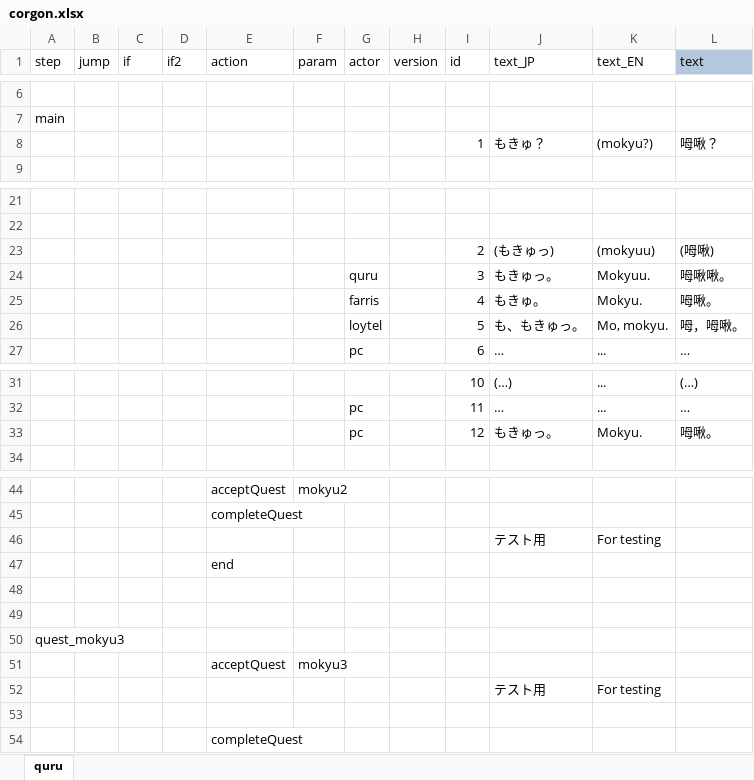
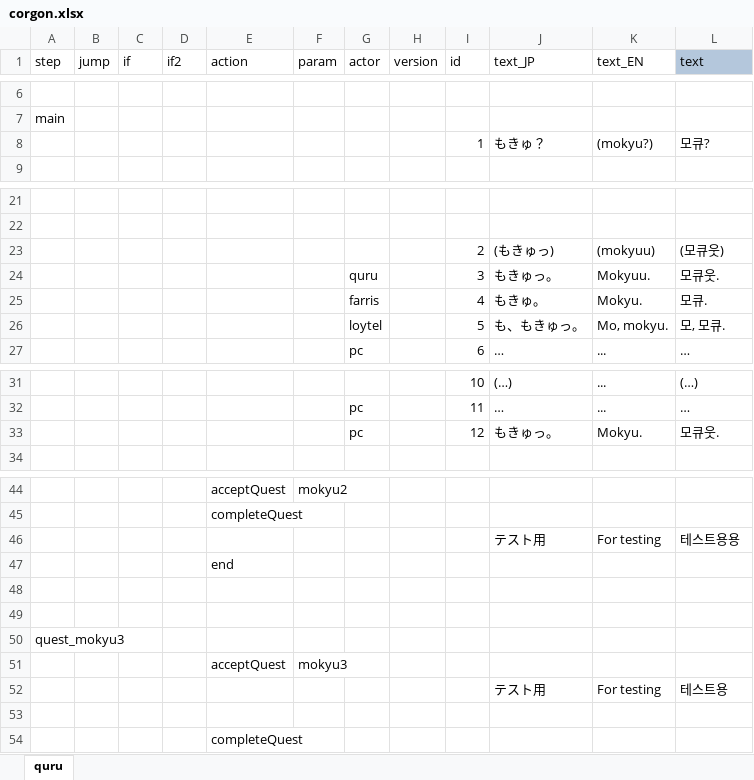
Before and after one commit to cinornu/Elin_KR, an Excel workbook: _Lang_Korean/Lang/KR/Dialog/Drama/corgon.xlsx, sheet quru, drawn as a sheet; only a part is shown, gaps mark what is left out; values as stored, in another font and other column widths than the file's, no borders; charts and pictures and conditional formats not drawn; the diff names each change by its address in the sheet, - before the commit and + after, or states it on an @@ line.

```diff
--- a/_Lang_Korean/Lang/KR/Dialog/Drama/corgon.xlsx (sheet quru)
+++ b/_Lang_Korean/Lang/KR/Dialog/Drama/corgon.xlsx (sheet quru)
-L8 (text): 呣啾？
+L8 (text): 모큐?
-L23 (text): (呣啾)
+L23 (text): (모큐웃)
-L24 (text): 呣啾啾。
+L24 (text): 모큐웃.
-L25 (text): 呣啾。
+L25 (text): 모큐.
-L26 (text): 呣，呣啾。
+L26 (text): 모, 모큐.
-L33 (text): 呣啾。
+L33 (text): 모큐웃.
-L46 (text): (empty)
+L46 (text): 테스트용용
-L52 (text): (empty)
+L52 (text): 테스트용
```
Also changed, not shown: charts or pictures, _Lang_Korean/Lang/KR/Dialog/Drama/big_sister.xlsx, _Lang_Korean/Lang/KR/Dialog/Drama/casino_clerk.xlsx, 3 other files.
